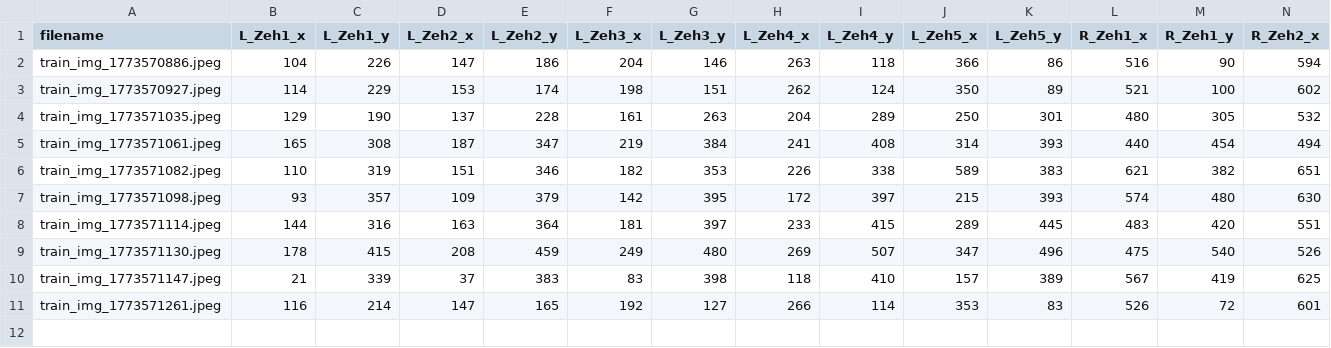
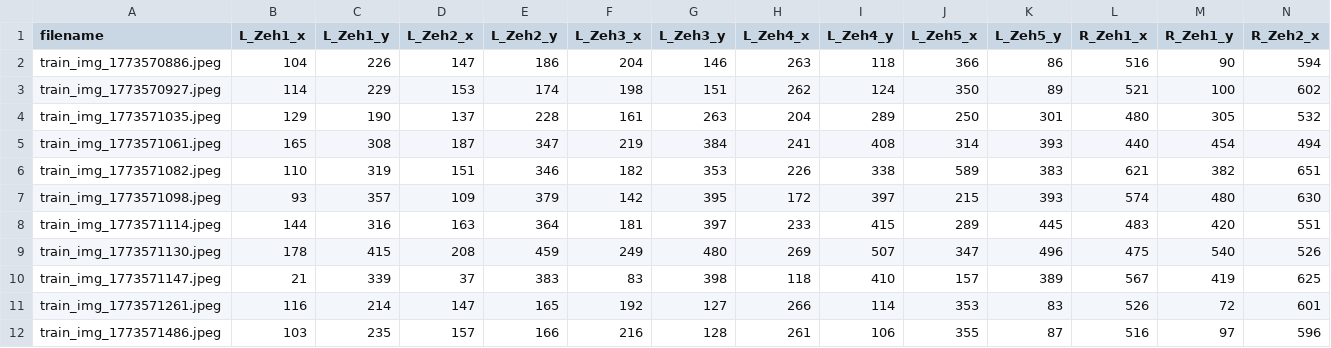
Before and after one commit to noackjona-hash/Entzuendungserkennung-Waermebild, a CSV file: dataset/labels.csv, drawn as a sheet; only a part is shown; rows hold the shown columns only; the diff names each change by its address in the sheet, - before the commit and + after, or states it on an @@ line.

Commit message:
Data Augmentation Pipeline implementiert: Skript zum Vermehren der Trainingsdaten durch Rotation und Helligkeit; Trainer auf augmentiertes Dataset umgestellt

```diff
--- a/dataset/labels.csv
+++ b/dataset/labels.csv
+row 12: train_img_1773571486.jpeg | 103 | 235 | 157 | 166 | 216 | 128 | 261 | 106 | 355 | 87 | 516 | 97 | 596
```
Also changed, not shown: 3 other files.
